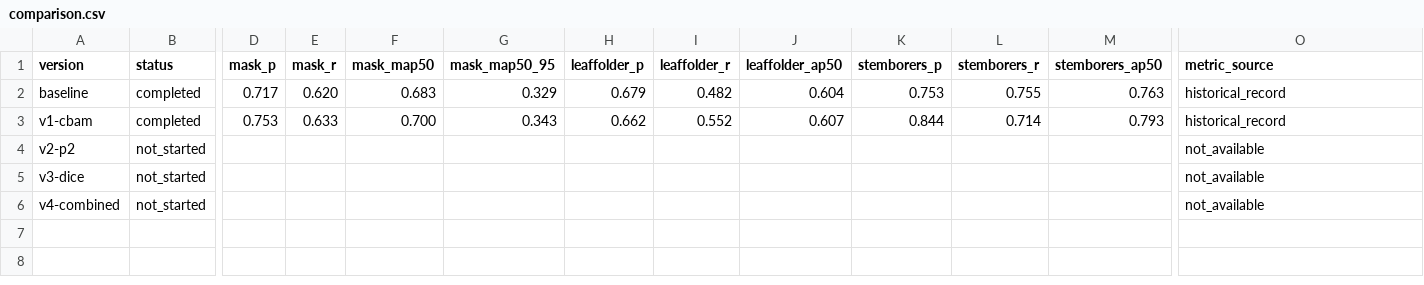
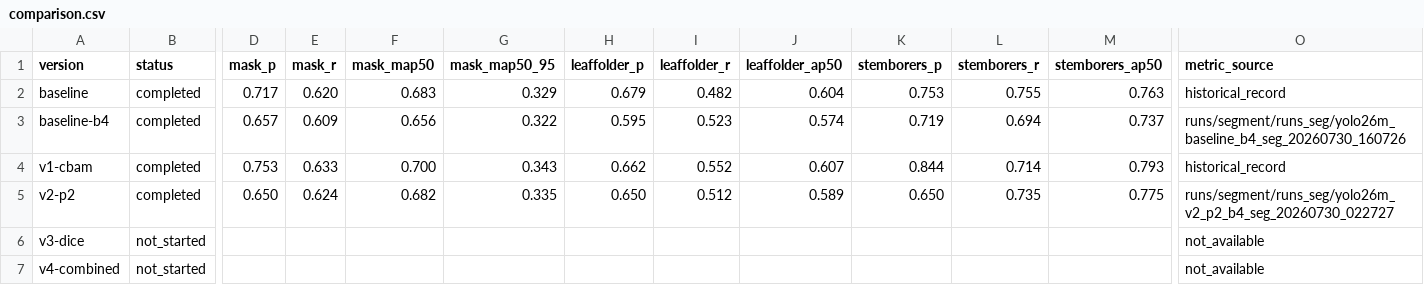
Before and after one commit to xiaojiegenga/yolo_plus, a CSV file: experiment_records/comparison.csv, drawn as a sheet; only a part is shown, gaps mark what is left out; addresses are those after the commit; rows hold the shown columns only; the diff covers the shown part only; the diff names each change by its address in the sheet, - before the commit and + after, or states it on an @@ line.

Commit message:
docs(baseline-b4): record formal paired results

```diff
--- a/experiment_records/comparison.csv
+++ b/experiment_records/comparison.csv
+row 3: baseline-b4 | completed | 0.657 | 0.609 | 0.656 | 0.322 | 0.595 | 0.523 | 0.574 | 0.719 | 0.694 | 0.737 | runs/segment/runs_seg/yolo26m_baseline_b4_seg_20260730_160726
-B5 (status): not_started
+B5 (status): completed
-D5 (mask_p): (empty)
+D5 (mask_p): 0.650
-E5 (mask_r): (empty)
+E5 (mask_r): 0.624
-F5 (mask_map50): (empty)
+F5 (mask_map50): 0.682
-G5 (mask_map50_95): (empty)
+G5 (mask_map50_95): 0.335
-H5 (leaffolder_p): (empty)
+H5 (leaffolder_p): 0.650
-I5 (leaffolder_r): (empty)
+I5 (leaffolder_r): 0.512
-J5 (leaffolder_ap50): (empty)
+J5 (leaffolder_ap50): 0.589
-K5 (stemborers_p): (empty)
+K5 (stemborers_p): 0.650
-L5 (stemborers_r): (empty)
+L5 (stemborers_r): 0.735
-M5 (stemborers_ap50): (empty)
+M5 (stemborers_ap50): 0.775
-O5 (metric_source): not_available
+O5 (metric_source): runs/segment/runs_seg/yolo26m_v2_p2_b4_seg_20260730_022727
```
Also changed, not shown: 1 edited cell elsewhere in this file, 2 other files.
